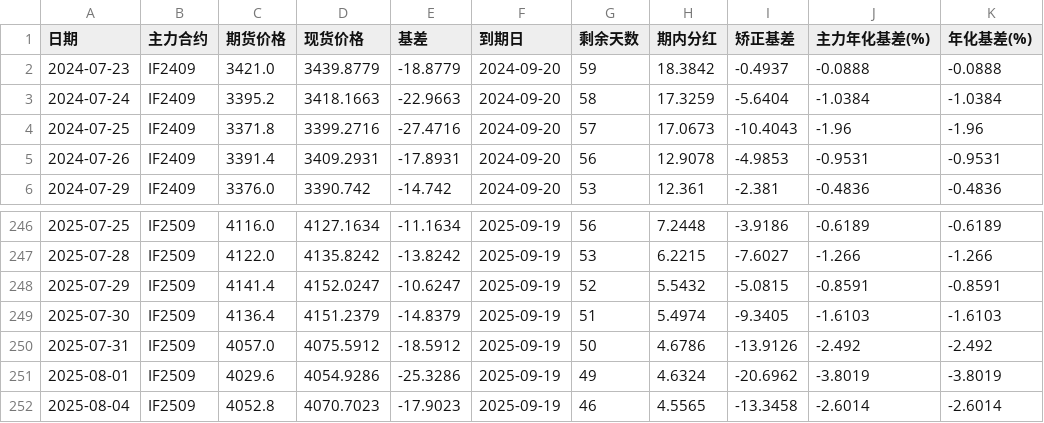
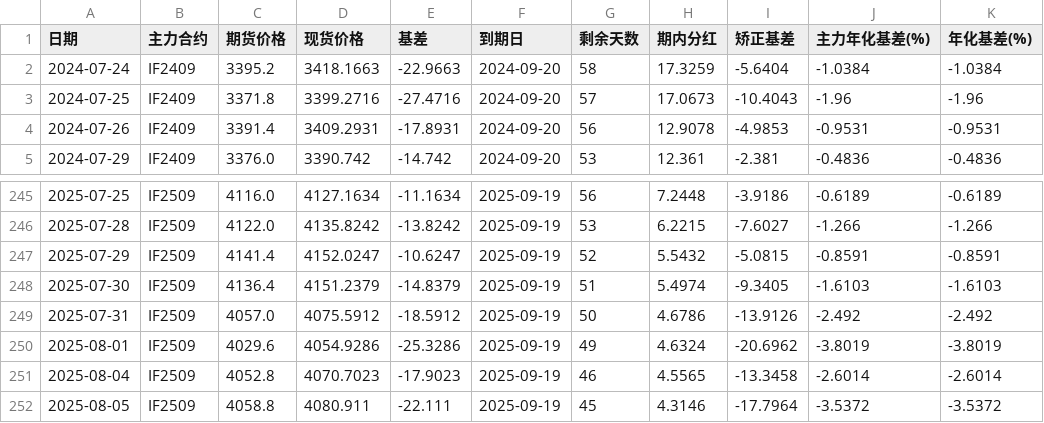
Before and after one commit to Euclid-Jie/Observation-of-Basis, a CSV file: data/IF_data.csv, drawn as a sheet; only a part is shown, gaps mark what is left out; removed rows and columns are numbered as before the commit, all else as after; the diff names each change by its address in the sheet, - before the commit and + after, or states it on an @@ line.

```diff
--- a/data/IF_data.csv
+++ b/data/IF_data.csv
-row 2: 2024-07-23 | IF2409 | 3421.0 | 3439.8779 | -18.8779 | 2024-09-20 | 59 | 18.3842 | -0.4937 | -0.0888 | -0.0888
+row 252: 2025-08-05 | IF2509 | 4058.8 | 4080.911 | -22.111 | 2025-09-19 | 45 | 4.3146 | -17.7964 | -3.5372 | -3.5372
```
Also changed, not shown: data/IC_data.csv, data/IM_data.csv, 1 other file.
